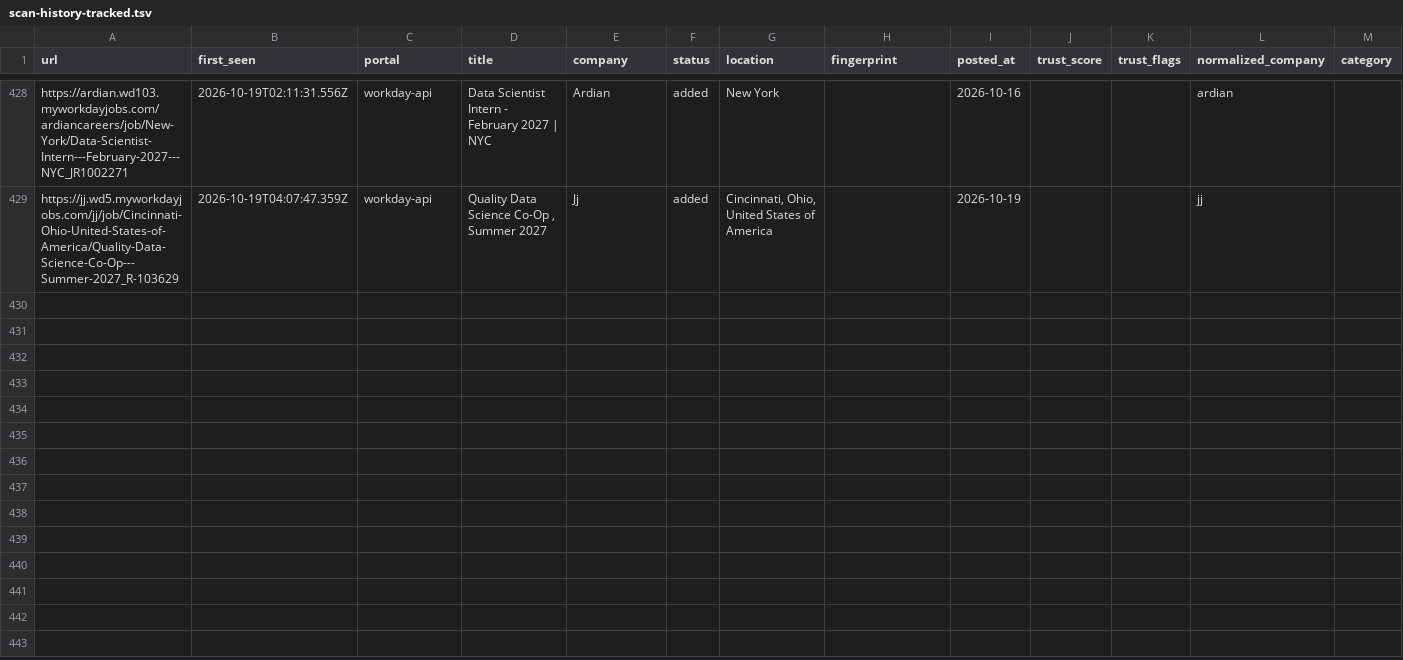
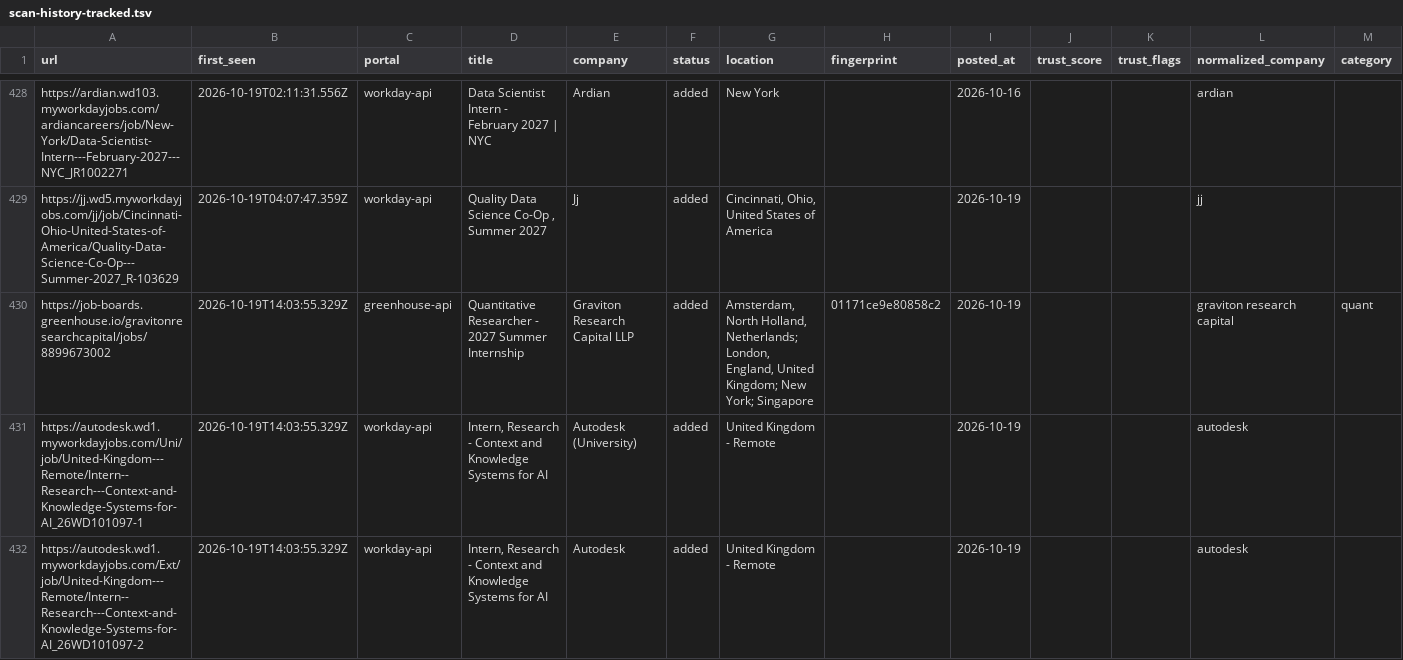
Before and after one commit to tanaymihani/intern-ops, a TSV file: data/scan-history-tracked.tsv, drawn as a sheet; only a part is shown, gaps mark what is left out.

```diff
--- a/data/scan-history-tracked.tsv
+++ b/data/scan-history-tracked.tsv
@@ -429 +429,4 @@ https://ardian.wd103.myworkdayjobs.com/ardiancareers/job/New-York/Data-Scientist
 https://jj.wd5.myworkdayjobs.com/jj/job/Cincinnati-Ohio-United-States-of-America/Quality-Data-Science-Co-Op---Summer-2027_R-103629	2026-10-19T04:07:47.359Z	workday-api	Quality Data Science Co-Op , Summer 2027	Jj	added	Cincinnati, Ohio, United States of America		2026-10-19			jj	
+https://job-boards.greenhouse.io/gravitonresearchcapital/jobs/8899673002	2026-10-19T14:03:55.329Z	greenhouse-api	Quantitative Researcher - 2027 Summer Internship	Graviton Research Capital LLP	added	Amsterdam, North Holland, Netherlands; London, England, United Kingdom; New York; Singapore	01171ce9e80858c2	2026-10-19			graviton research capital	quant
+https://autodesk.wd1.myworkdayjobs.com/Uni/job/United-Kingdom---Remote/Intern--Research---Context-and-Knowledge-Systems-for-AI_26WD101097-1	2026-10-19T14:03:55.329Z	workday-api	Intern, Research - Context and Knowledge Systems for AI	Autodesk (University)	added	United Kingdom - Remote		2026-10-19			autodesk	
+https://autodesk.wd1.myworkdayjobs.com/Ext/job/United-Kingdom---Remote/Intern--Research---Context-and-Knowledge-Systems-for-AI_26WD101097-2	2026-10-19T14:03:55.329Z	workday-api	Intern, Research - Context and Knowledge Systems for AI	Autodesk	added	United Kingdom - Remote		2026-10-19			autodesk	
```
Also changed, not shown: data/scan-runs.tsv, 3 other files.
